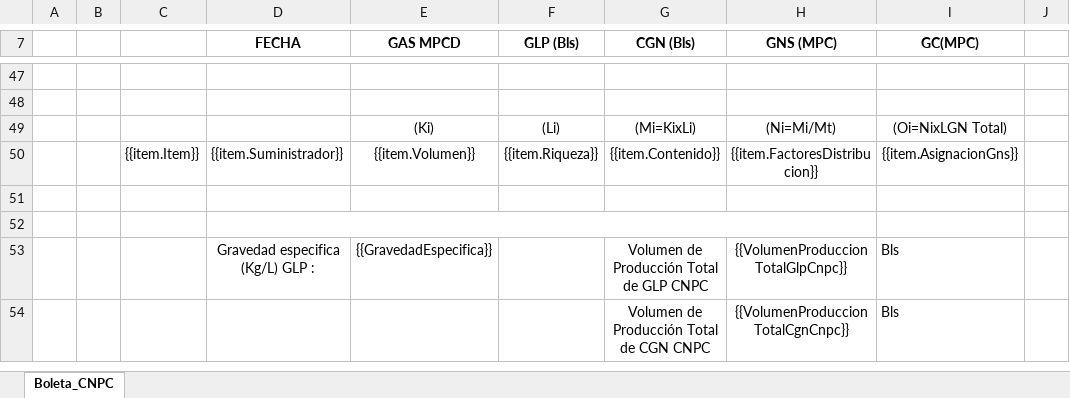
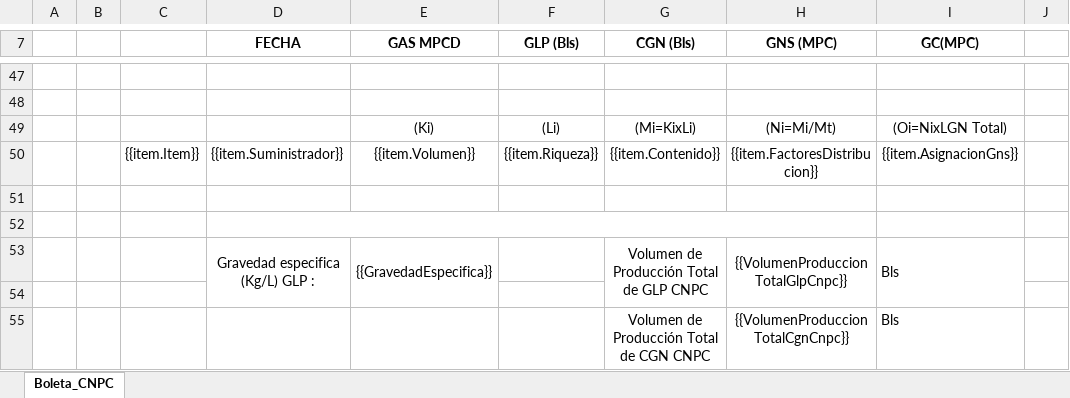
Before and after one commit to extspperu/UnnaReportesOperativos, an Excel workbook: Unna.OperationalReport.WebSite/wwwroot/plantillas/reporte/diario/BoletaCnpc.xlsx, sheet Boleta_CNPC, drawn as a sheet; only a part is shown, gaps mark what is left out; values as stored, in another font and other column widths than the file's, no borders; charts and pictures not drawn; the diff names each change by its address in the sheet, - before the commit and + after, or states it on an @@ line.

Commit message:
cambios de reportes y validaciones

```diff
--- a/Unna.OperationalReport.WebSite/wwwroot/plantillas/reporte/diario/BoletaCnpc.xlsx (sheet Boleta_CNPC)
+++ b/Unna.OperationalReport.WebSite/wwwroot/plantillas/reporte/diario/BoletaCnpc.xlsx (sheet Boleta_CNPC)
+D53:D54 merged
+E53:E54 merged
+G53:G54 merged
+H53:H54 merged
+I53:I54 merged
+row 54: (empty)
```
Also changed, not shown: 22 other files.
